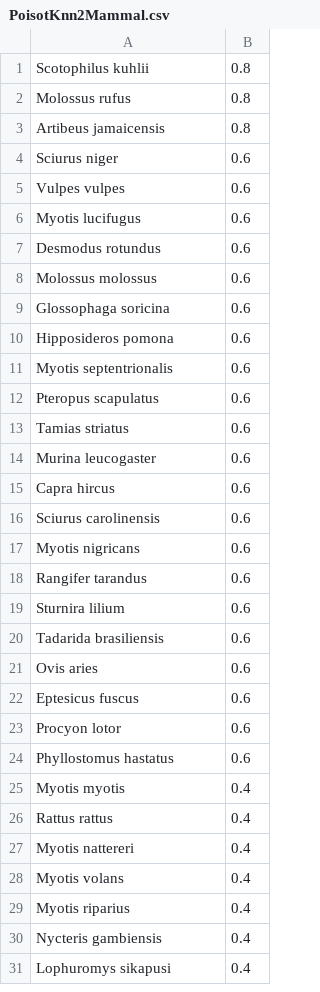
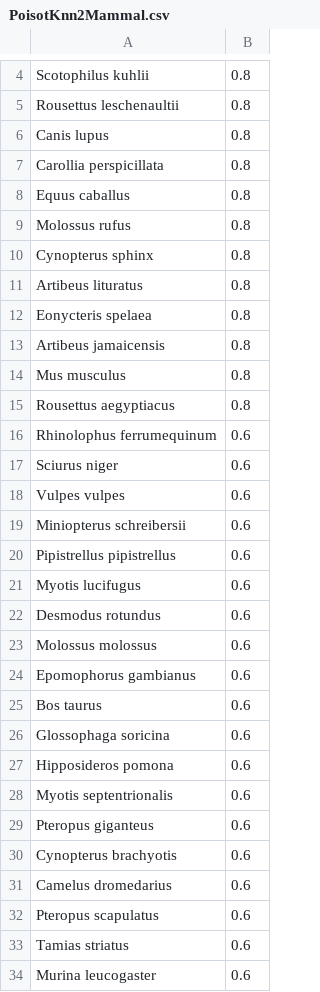
Before and after one commit to viralemergence/poisot-betacov, a CSV file: predictions/PoisotKnn2Mammal.csv, drawn as a sheet; only a part is shown, gaps mark what is left out; the shorter side is filled out with more unchanged rows; the diff covers the shown part only; the diff names each change by its address in the sheet, - before the commit and + after, or states it on an @@ line.

```diff
--- a/predictions/PoisotKnn2Mammal.csv
+++ b/predictions/PoisotKnn2Mammal.csv
+row 5: Rousettus leschenaultii | 0.8
+row 6: Canis lupus | 0.8
+row 7: Carollia perspicillata | 0.8
+row 8: Equus caballus | 0.8
+row 10: Cynopterus sphinx | 0.8
+row 11: Artibeus lituratus | 0.8
+row 12: Eonycteris spelaea | 0.8
+row 14: Mus musculus | 0.8
+row 15: Rousettus aegyptiacus | 0.8
+row 16: Rhinolophus ferrumequinum | 0.6
+row 19: Miniopterus schreibersii | 0.6
+row 20: Pipistrellus pipistrellus | 0.6
+row 24: Epomophorus gambianus | 0.6
+row 25: Bos taurus | 0.6
+row 29: Pteropus giganteus | 0.6
+row 30: Cynopterus brachyotis | 0.6
+row 31: Camelus dromedarius | 0.6
```
Also changed, not shown: 56 added rows elsewhere in this file, predictions/PoisotKnn1Bat.csv, predictions/PoisotKnn1Mammal.csv, 4 other files.
